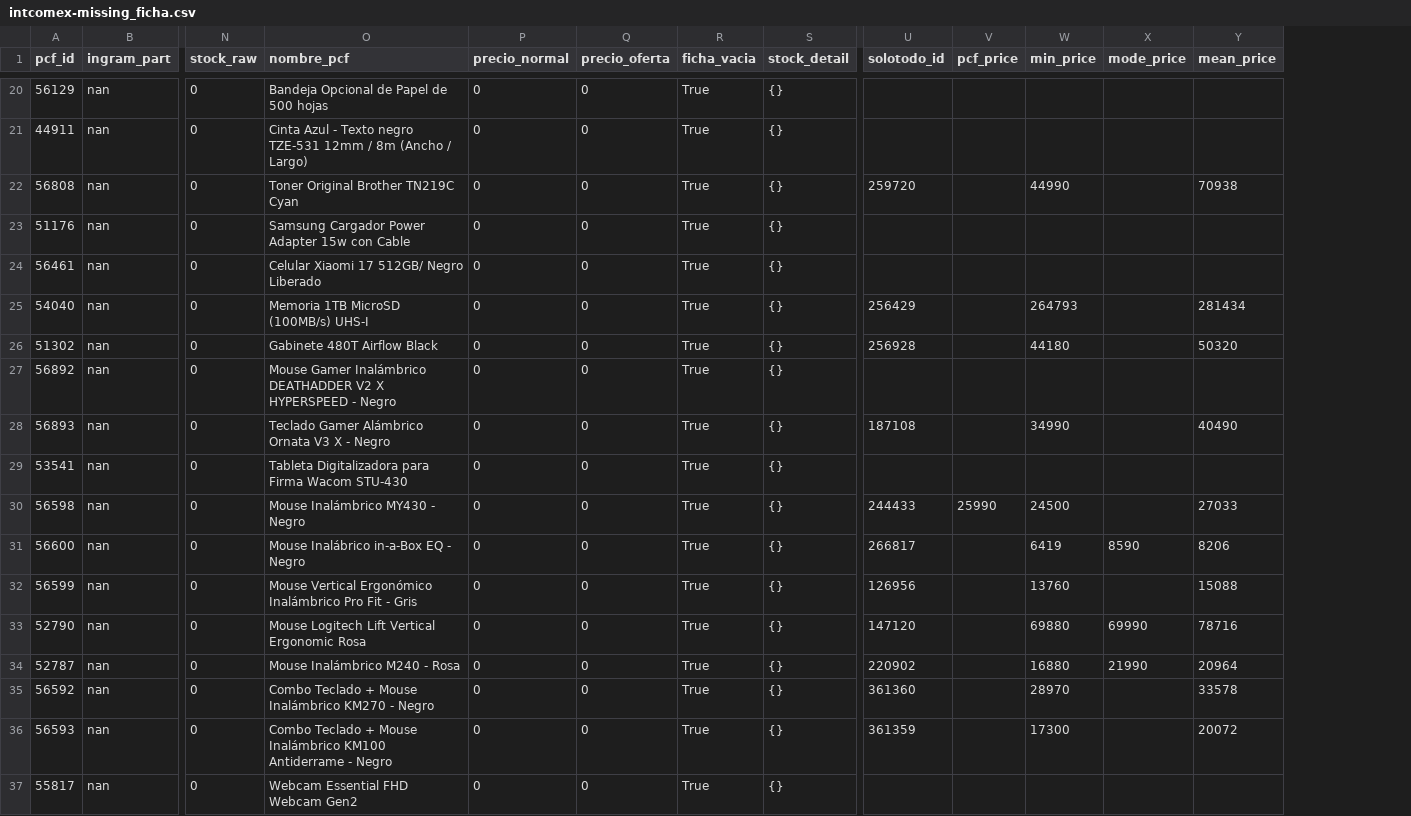
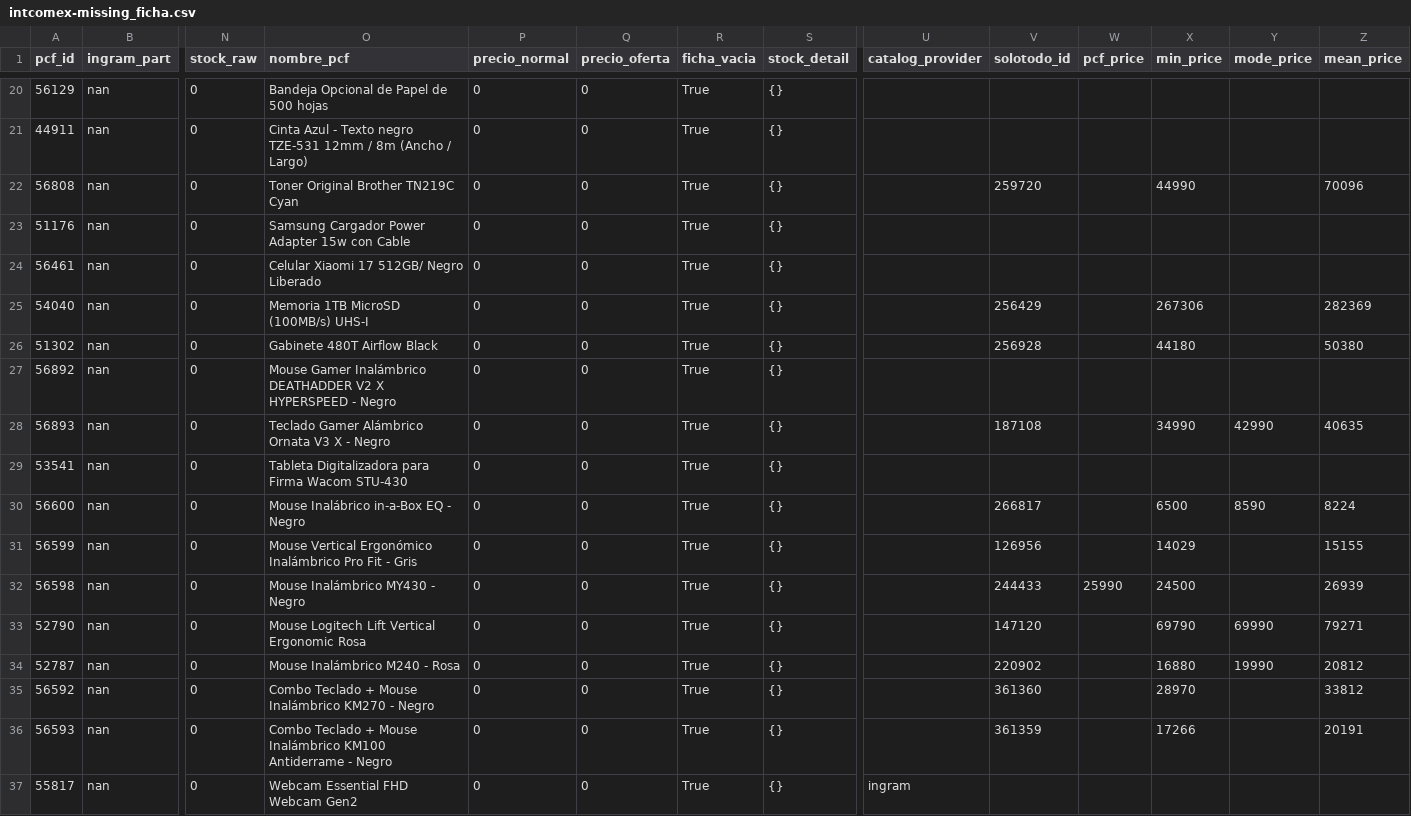
Before and after one commit to aincatoni/pcfactory-monitor-mayoristas, a CSV file: intcomex-missing_ficha.csv, drawn as a sheet; only a part is shown, gaps mark what is left out; removed rows and columns are numbered as before the commit, all else as after; rows hold the shown columns only; the diff covers the shown part only; the diff names each change by its address in the sheet, - before the commit and + after, or states it on an @@ line.

```diff
--- a/intcomex-missing_ficha.csv
+++ b/intcomex-missing_ficha.csv
+column U (catalog_provider), row 37: ingram
-Z22 (mean_price): 70938
+Z22 (mean_price): 70096
-X25 (min_price): 264793
+X25 (min_price): 267306
-Z25 (mean_price): 281434
+Z25 (mean_price): 282369
-Z26 (mean_price): 50320
+Z26 (mean_price): 50380
-Y28 (mode_price): (empty)
+Y28 (mode_price): 42990
-Z28 (mean_price): 40490
+Z28 (mean_price): 40635
-row 30: 56598 | nan | 0 | Mouse Inalámbrico MY430 - Negro | 0 | 0 | True | {} | 244433 | 25990 | 24500 |  | 27033
-X30 (min_price): 6419
+X30 (min_price): 6500
-Z30 (mean_price): 8206
+Z30 (mean_price): 8224
-X31 (min_price): 13760
+X31 (min_price): 14029
-Z31 (mean_price): 15088
+Z31 (mean_price): 15155
+row 32: 56598 | nan | 0 | Mouse Inalámbrico MY430 - Negro | 0 | 0 | True | {} |  | 244433 | 25990 | 24500 |  | 26939
-X33 (min_price): 69880
+X33 (min_price): 69790
-Z33 (mean_price): 78716
+Z33 (mean_price): 79271
-Y34 (mode_price): 21990
+Y34 (mode_price): 19990
-Z34 (mean_price): 20964
+Z34 (mean_price): 20812
-Z35 (mean_price): 33578
+Z35 (mean_price): 33812
-X36 (min_price): 17300
+X36 (min_price): 17266
-Z36 (mean_price): 20072
+Z36 (mean_price): 20191
```
Also changed, not shown: 1 added row, 1 removed row, 3 moved rows and 22 edited cells elsewhere in this file, mayorista-already_mayorista.csv, mayorista-has_pcf_stock.csv, 10 other files.
